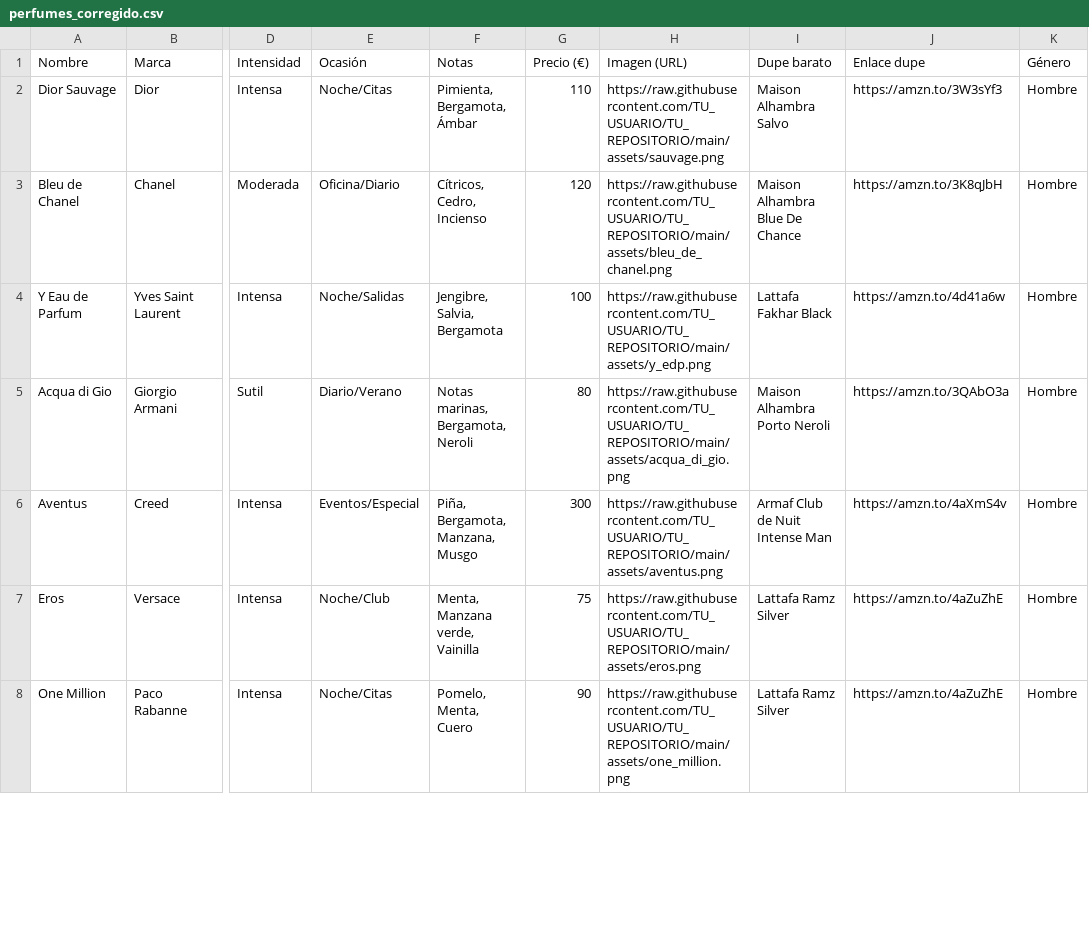
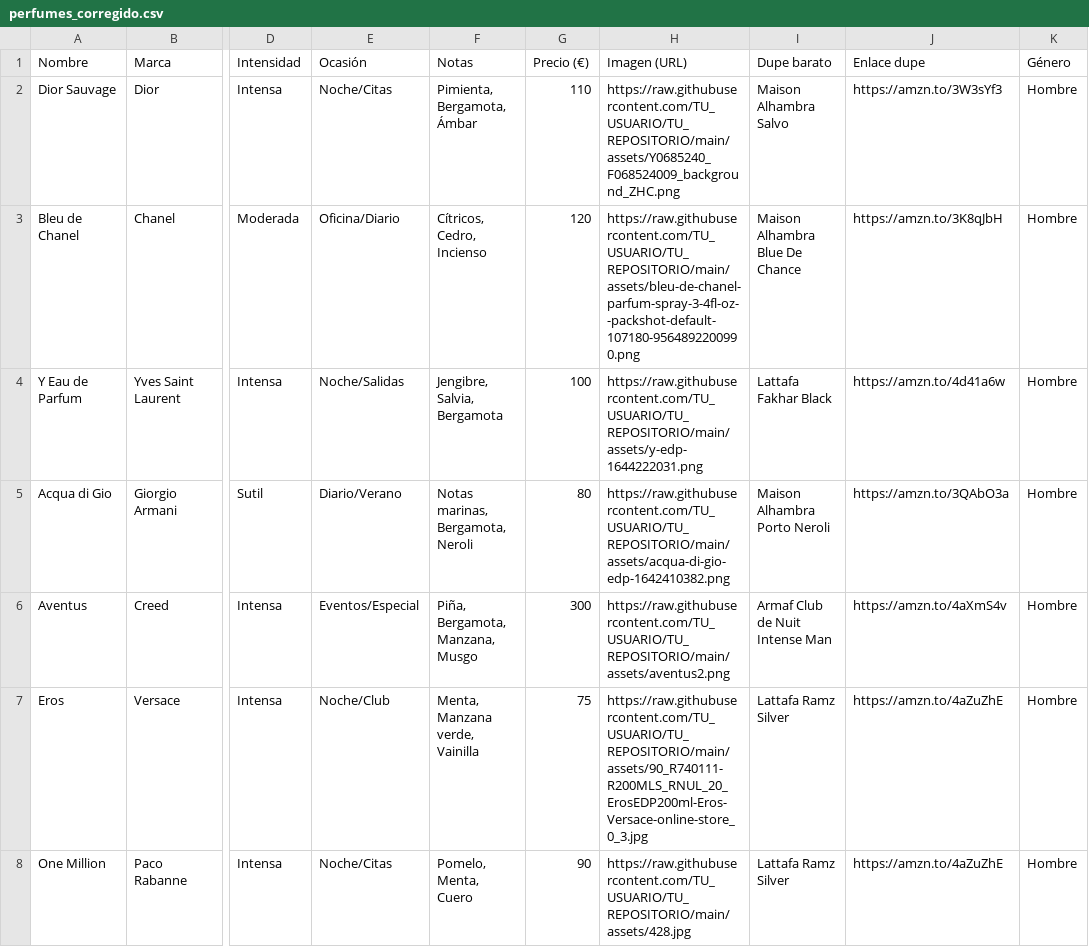
Before and after one commit to cryptpoza/Your-Parfum.com, a CSV file: perfumes_corregido.csv, drawn as a sheet; only a part is shown, gaps mark what is left out; the diff covers the shown part only; the diff names each change by its address in the sheet, - before the commit and + after, or states it on an @@ line.

```diff
--- a/perfumes_corregido.csv
+++ b/perfumes_corregido.csv
-H2 (Imagen (URL)): https://raw.githubusercontent.com/TU_USUARIO/TU_REPOSITORIO/main/assets/sauvage.png
+H2 (Imagen (URL)): https://raw.githubusercontent.com/TU_USUARIO/TU_REPOSITORIO/main/assets/Y0685240_F068524009_background_ZHC.png
-H3 (Imagen (URL)): https://raw.githubusercontent.com/TU_USUARIO/TU_REPOSITORIO/main/assets/bleu_de_chanel.png
+H3 (Imagen (URL)): https://raw.githubusercontent.com/TU_USUARIO/TU_REPOSITORIO/main/assets/bleu-de-chanel-parfum-spray-3-4fl-oz--packshot-default-107180-9564892200990.png
-H4 (Imagen (URL)): https://raw.githubusercontent.com/TU_USUARIO/TU_REPOSITORIO/main/assets/y_edp.png
+H4 (Imagen (URL)): https://raw.githubusercontent.com/TU_USUARIO/TU_REPOSITORIO/main/assets/y-edp-1644222031.png
-H5 (Imagen (URL)): https://raw.githubusercontent.com/TU_USUARIO/TU_REPOSITORIO/main/assets/acqua_di_gio.png
+H5 (Imagen (URL)): https://raw.githubusercontent.com/TU_USUARIO/TU_REPOSITORIO/main/assets/acqua-di-gio-edp-1642410382.png
-H6 (Imagen (URL)): https://raw.githubusercontent.com/TU_USUARIO/TU_REPOSITORIO/main/assets/aventus.png
+H6 (Imagen (URL)): https://raw.githubusercontent.com/TU_USUARIO/TU_REPOSITORIO/main/assets/aventus2.png
-H7 (Imagen (URL)): https://raw.githubusercontent.com/TU_USUARIO/TU_REPOSITORIO/main/assets/eros.png
+H7 (Imagen (URL)): https://raw.githubusercontent.com/TU_USUARIO/TU_REPOSITORIO/main/assets/90_R740111-R200MLS_RNUL_20_ErosEDP200ml-Eros-Versace-online-store_0_3.jpg
-H8 (Imagen (URL)): https://raw.githubusercontent.com/TU_USUARIO/TU_REPOSITORIO/main/assets/one_million.png
+H8 (Imagen (URL)): https://raw.githubusercontent.com/TU_USUARIO/TU_REPOSITORIO/main/assets/428.jpg
```
Also changed, not shown: 25 edited cells elsewhere in this file.
